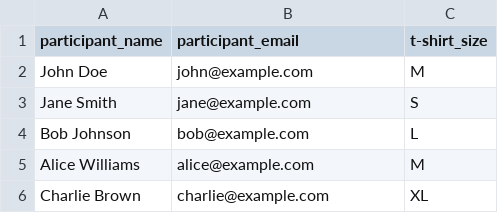
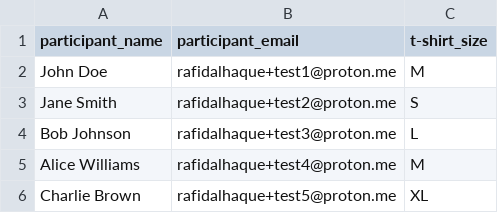
Before and after one commit to rafidalhaque/GateKeeper, a CSV file: examples/solo_mode_import.csv, drawn as a sheet.

Commit message:
fix(csv): update participant and team member emails for consistency

```diff
--- a/examples/solo_mode_import.csv
+++ b/examples/solo_mode_import.csv
@@ -1,6 +1,6 @@
 participant_name,participant_email,t-shirt_size
-John Doe,john@example.com,M
-Jane Smith,jane@example.com,S
-Bob Johnson,bob@example.com,L
-Alice Williams,alice@example.com,M
-Charlie Brown,charlie@example.com,XL
+John Doe,rafidalhaque+test1@proton.me,M
+Jane Smith,rafidalhaque+test2@proton.me,S
+Bob Johnson,rafidalhaque+test3@proton.me,L
+Alice Williams,rafidalhaque+test4@proton.me,M
+Charlie Brown,rafidalhaque+test5@proton.me,XL
```
Also changed, not shown: examples/team_mode_import.csv.
